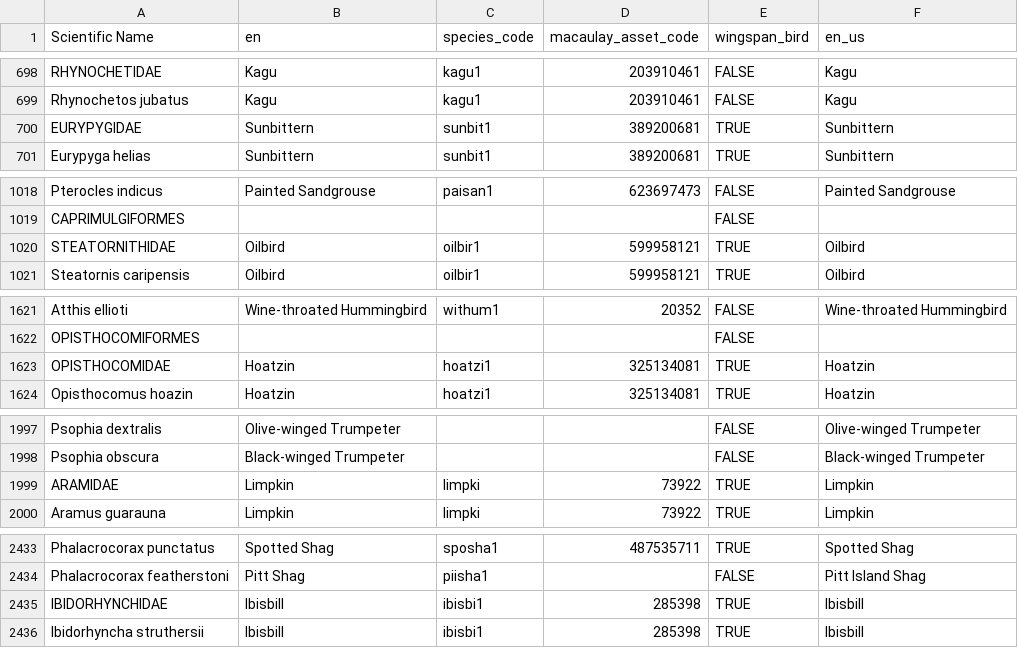
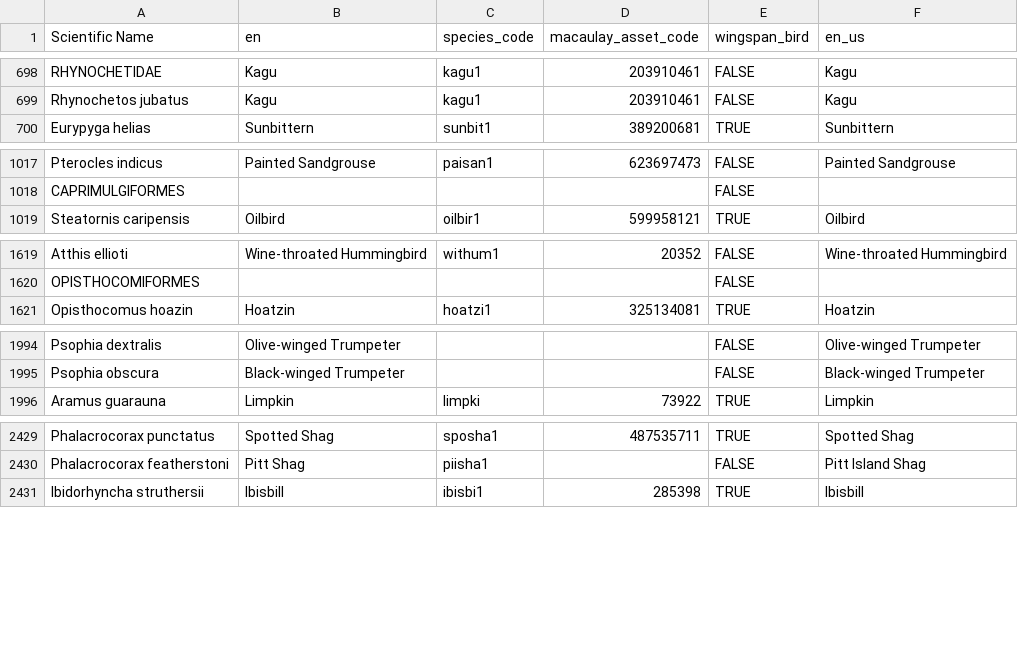
Before and after one commit to mmatasic/wingspan-dict-hr, a CSV file: public/data/wingspan-dict-en.csv, drawn as a sheet; only a part is shown, gaps mark what is left out; the diff covers the shown part only; the diff names each change by its address in the sheet, - before the commit and + after, or states it on an @@ line.

Commit message:
consolidate translations

```diff
--- a/public/data/wingspan-dict-en.csv
+++ b/public/data/wingspan-dict-en.csv
-row 700: EURYPYGIDAE | Sunbittern | sunbit1 | 389200681 | TRUE | Sunbittern
-row 1020: STEATORNITHIDAE | Oilbird | oilbir1 | 599958121 | TRUE | Oilbird
-row 1623: OPISTHOCOMIDAE | Hoatzin | hoatzi1 | 325134081 | TRUE | Hoatzin
-row 1999: ARAMIDAE | Limpkin | limpki | 73922 | TRUE | Limpkin
-row 2435: IBIDORHYNCHIDAE | Ibisbill | ibisbi1 | 285398 | TRUE | Ibisbill
```
Also changed, not shown: 6 removed rows and 63 edited cells elsewhere in this file, public/data/wingspan-dict-af.csv, public/data/wingspan-dict-az.csv, 43 other files.
